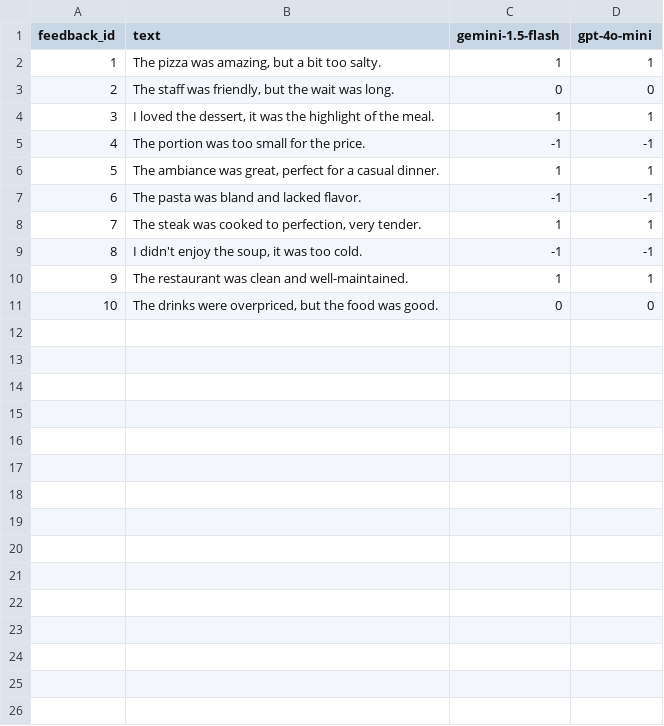
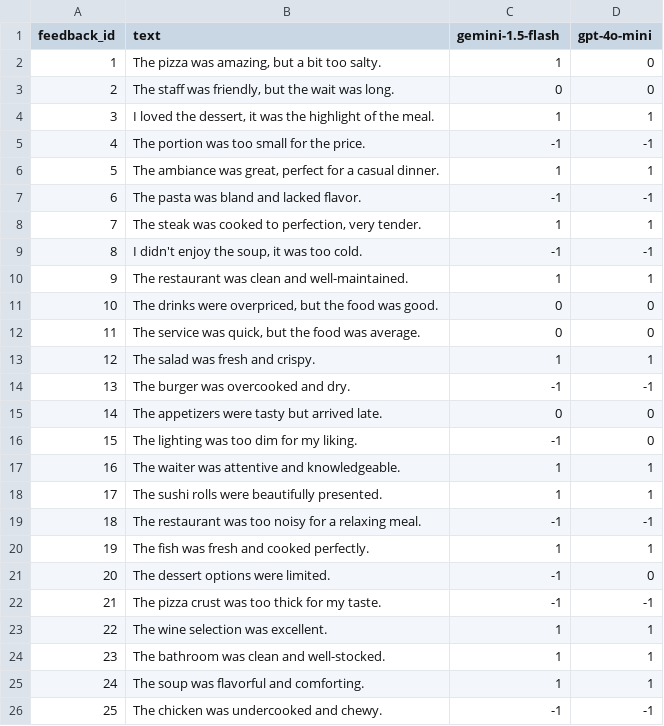
Before and after one commit to alibrky04/VoFAS-Data-Label-Tool, a CSV file: example_output.csv, drawn as a sheet.

```diff
--- a/example_output.csv
+++ b/example_output.csv
@@ -1,3 +1,3 @@
 feedback_id,text,gemini-1.5-flash,gpt-4o-mini
-1,"The pizza was amazing, but a bit too salty.",1,1
+1,"The pizza was amazing, but a bit too salty.",1,0
 2,"The staff was friendly, but the wait was long.",0,0
@@ -11 +11,16 @@ feedback_id,text,gemini-1.5-flash,gpt-4o-mini
 10,"The drinks were overpriced, but the food was good.",0,0
+11,"The service was quick, but the food was average.",0,0
+12,The salad was fresh and crispy.,1,1
+13,The burger was overcooked and dry.,-1,-1
+14,The appetizers were tasty but arrived late.,0,0
+15,The lighting was too dim for my liking.,-1,0
+16,The waiter was attentive and knowledgeable.,1,1
+17,The sushi rolls were beautifully presented.,1,1
+18,The restaurant was too noisy for a relaxing meal.,-1,-1
+19,The fish was fresh and cooked perfectly.,1,1
+20,The dessert options were limited.,-1,0
+21,The pizza crust was too thick for my taste.,-1,-1
+22,The wine selection was excellent.,1,1
+23,The bathroom was clean and well-stocked.,1,1
+24,The soup was flavorful and comforting.,1,1
+25,The chicken was undercooked and chewy.,-1,-1
```
Also changed, not shown: example_data.csv, 2 other files.
